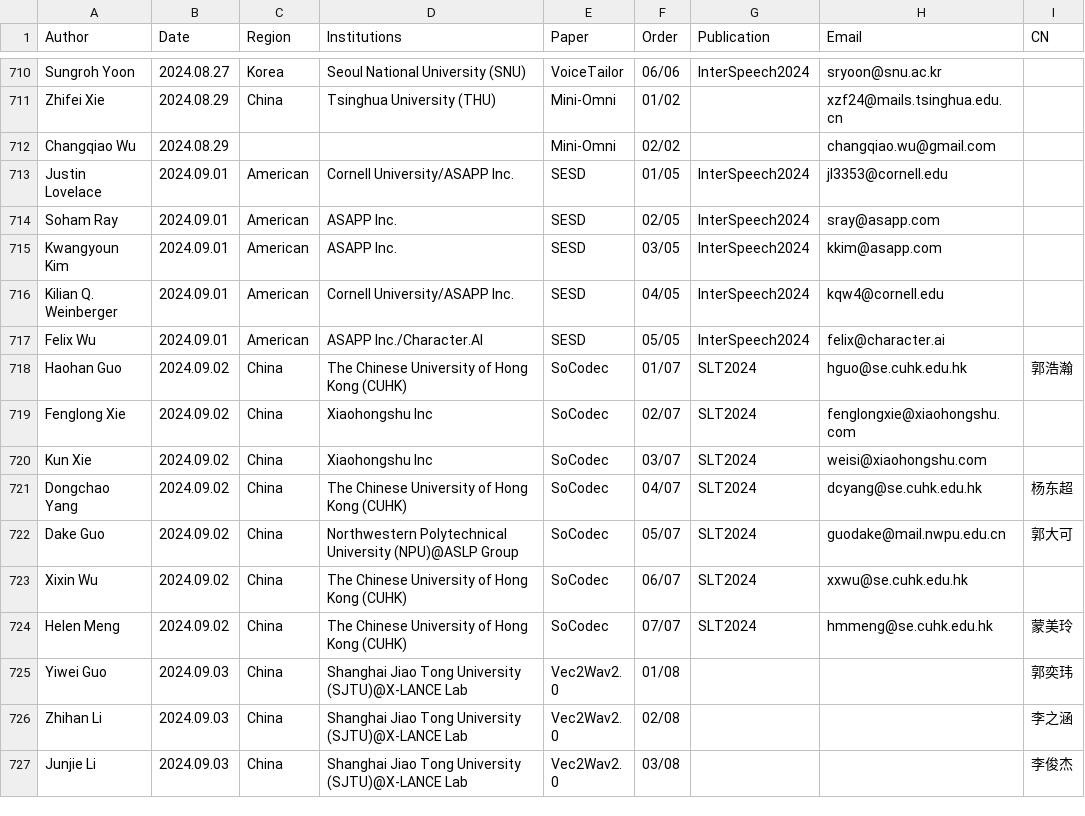
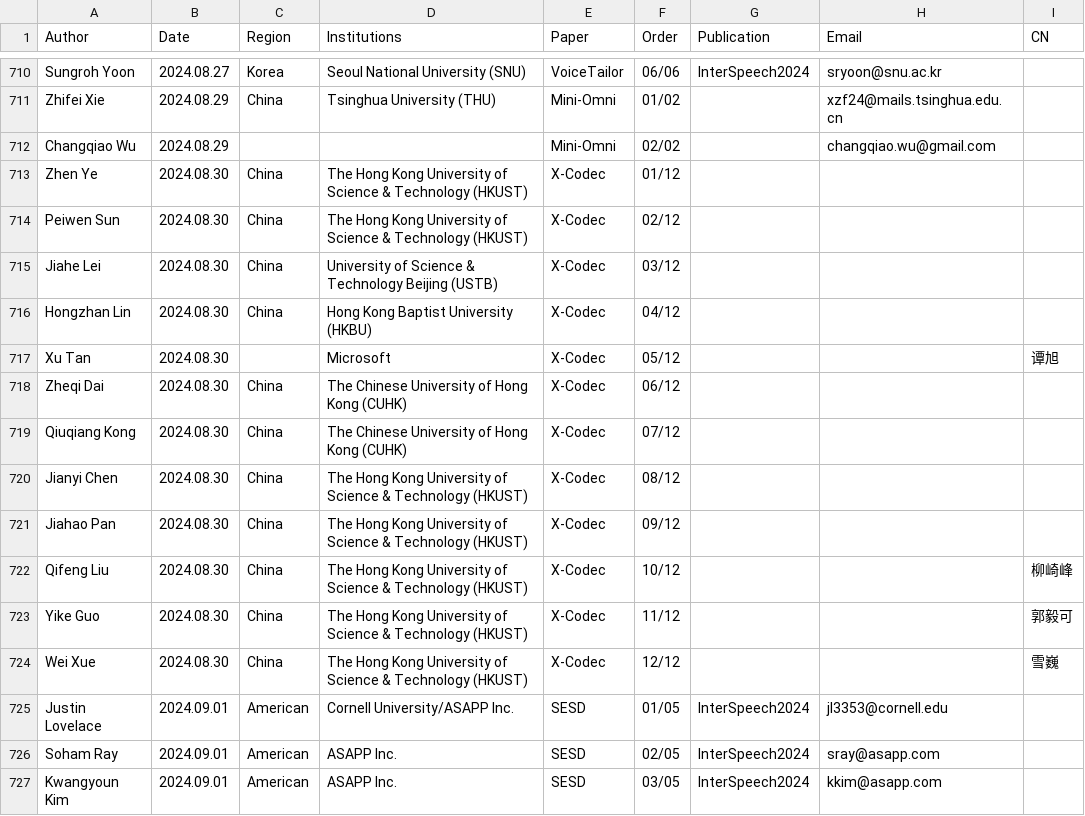
Before and after one commit to SapphireLab/Sapphire-TTS-Collection, a CSV file: Authors-Papers.csv, drawn as a sheet; only a part is shown, gaps mark what is left out; the shorter side is filled out with more unchanged rows.

Commit message:
Update CSV

```diff
--- a/Authors-Papers.csv
+++ b/Authors-Papers.csv
@@ -712,2 +712,14 @@ Zhifei Xie               ,2024.08.29 ,China           ,Tsinghua University (THU)
 Changqiao Wu             ,2024.08.29 ,                ,                                                         ,Mini-Omni            ,02/02 ,                  ,changqiao.wu@gmail.com         ,           ,
+Zhen Ye                  ,2024.08.30 ,China           ,The Hong Kong University of Science & Technology (HKUST) ,X-Codec              ,01/12 ,                  ,                               ,           ,
+Peiwen Sun               ,2024.08.30 ,China           ,The Hong Kong University of Science & Technology (HKUST) ,X-Codec              ,02/12 ,                  ,                               ,           ,
+Jiahe Lei                ,2024.08.30 ,China           ,University of Science & Technology Beijing (USTB)        ,X-Codec              ,03/12 ,                  ,                               ,           ,
+Hongzhan Lin             ,2024.08.30 ,China           ,Hong Kong Baptist University (HKBU)                      ,X-Codec              ,04/12 ,                  ,                               ,           ,
+Xu Tan                   ,2024.08.30 ,                ,Microsoft                                                ,X-Codec              ,05/12 ,                  ,                               ,谭旭       ,
+Zheqi Dai                ,2024.08.30 ,China           ,The Chinese University of Hong Kong (CUHK)               ,X-Codec              ,06/12 ,                  ,                               ,           ,
+Qiuqiang Kong            ,2024.08.30 ,China           ,The Chinese University of Hong Kong (CUHK)               ,X-Codec              ,07/12 ,                  ,                               ,           ,
+Jianyi Chen              ,2024.08.30 ,China           ,The Hong Kong University of Science & Technology (HKUST) ,X-Codec              ,08/12 ,                  ,                               ,           ,
+Jiahao Pan               ,2024.08.30 ,China           ,The Hong Kong University of Science & Technology (HKUST) ,X-Codec              ,09/12 ,                  ,                               ,           ,
+Qifeng Liu               ,2024.08.30 ,China           ,The Hong Kong University of Science & Technology (HKUST) ,X-Codec              ,10/12 ,                  ,                               ,柳崎峰     ,
+Yike Guo                 ,2024.08.30 ,China           ,The Hong Kong University of Science & Technology (HKUST) ,X-Codec              ,11/12 ,                  ,                               ,郭毅可     ,
+Wei Xue                  ,2024.08.30 ,China           ,The Hong Kong University of Science & Technology (HKUST) ,X-Codec              ,12/12 ,                  ,                               ,雪巍       ,
 Justin Lovelace          ,2024.09.01 ,American        ,Cornell University/ASAPP Inc.                            ,SESD                 ,01/05 ,InterSpeech2024   ,jl3353@cornell.edu             ,           ,
```
